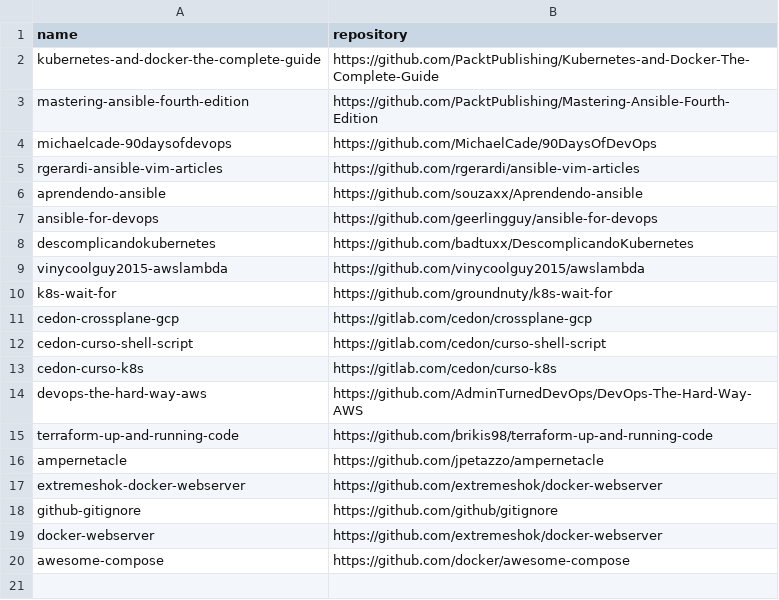
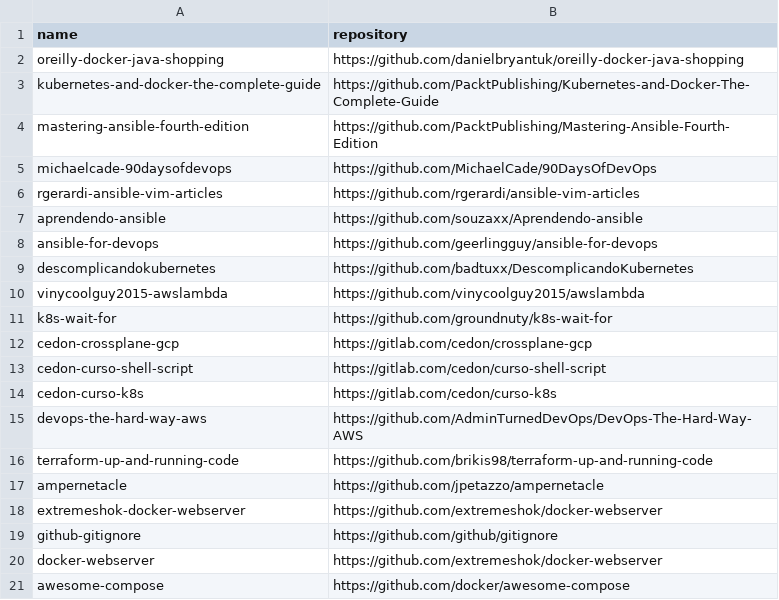
Before and after one commit to easbarba/lar, a CSV file: .config/floss/devops.csv, drawn as a sheet.

Commit message:
floss/devops: add moar

```diff
--- a/.config/floss/devops.csv
+++ b/.config/floss/devops.csv
@@ -1,2 +1,3 @@
 name,repository
+oreilly-docker-java-shopping,https://github.com/danielbryantuk/oreilly-docker-java-shopping
 kubernetes-and-docker-the-complete-guide,https://github.com/PacktPublishing/Kubernetes-and-Docker-The-Complete-Guide
```
